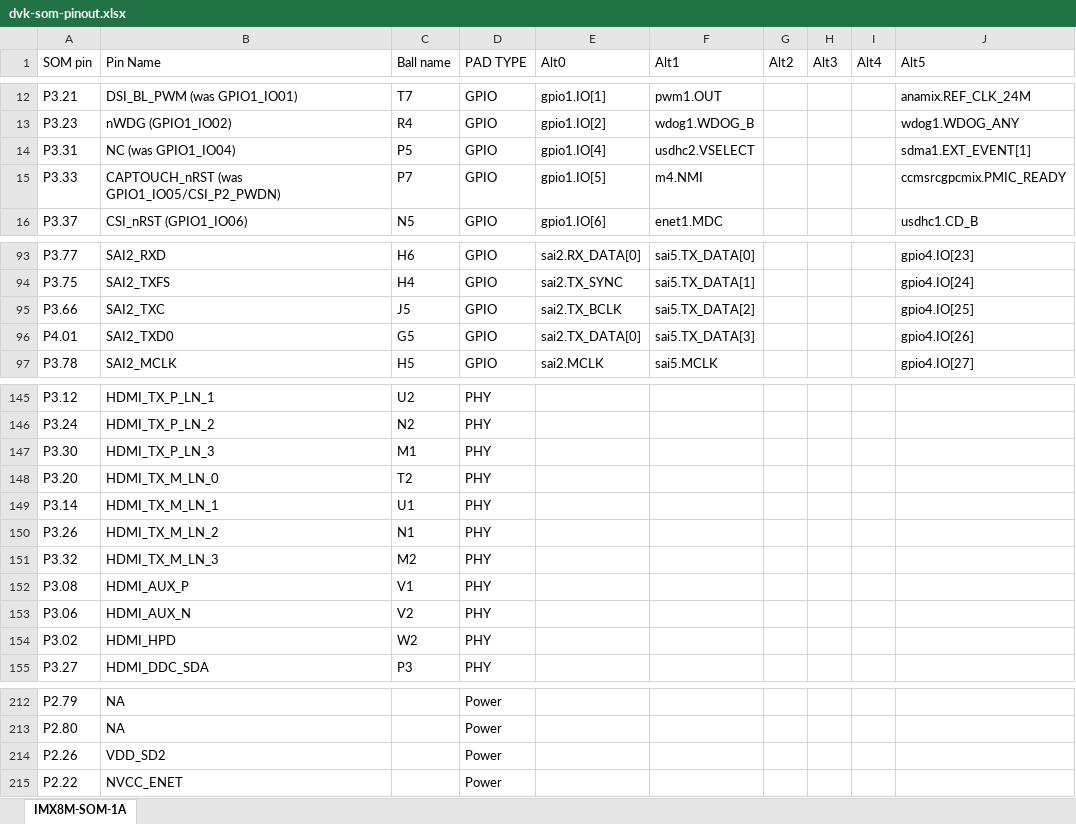
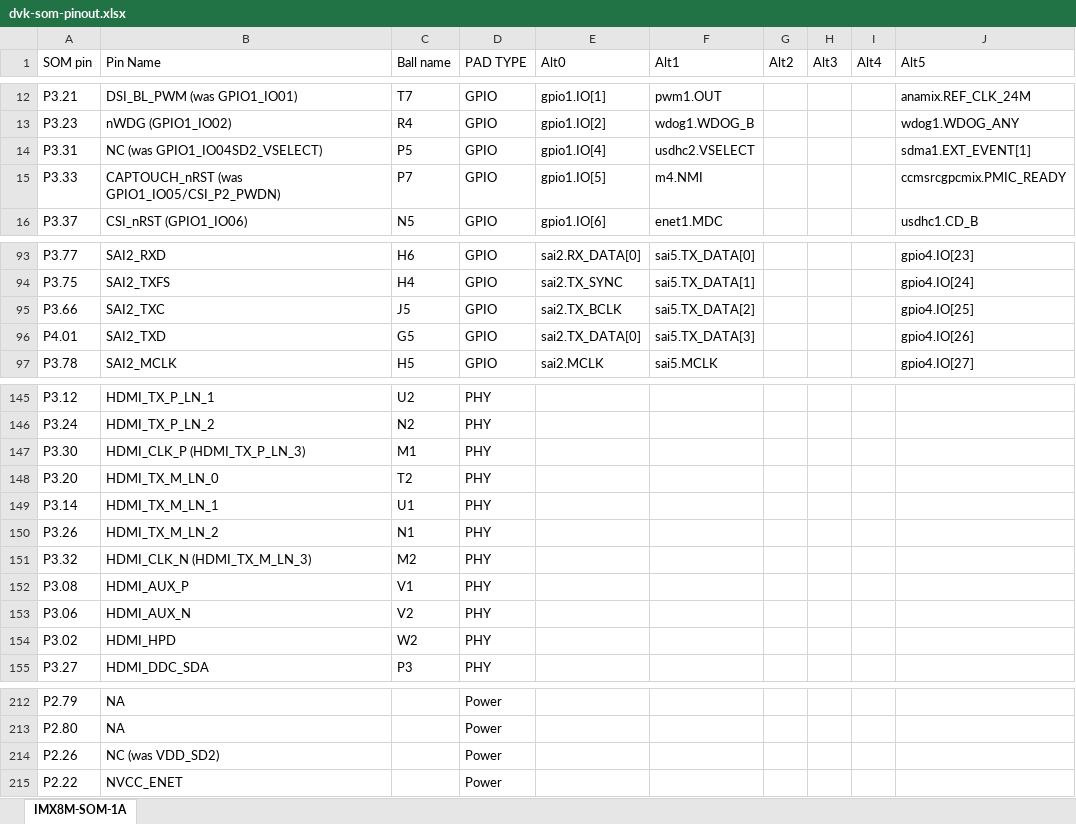
Before and after one commit to gralco/dvk-mx8m-bsb, an Excel workbook: dvk-som-pinout.xlsx, sheet IMX8M-SOM-1A, drawn as a sheet; only a part is shown, gaps mark what is left out; values as stored, in another font and other column widths than the file's, no cell formats; charts and pictures not drawn; the diff covers the shown part only; the diff names each change by its address in the sheet, - before the commit and + after, or states it on an @@ line.

```diff
--- a/dvk-som-pinout.xlsx (sheet IMX8M-SOM-1A)
+++ b/dvk-som-pinout.xlsx (sheet IMX8M-SOM-1A)
-B14 (Pin Name): NC (was GPIO1_IO04)
+B14 (Pin Name): NC (was GPIO1_IO04SD2_VSELECT)
-B96 (Pin Name): SAI2_TXD0
+B96 (Pin Name): SAI2_TXD
-B147 (Pin Name): HDMI_TX_P_LN_3
+B147 (Pin Name): HDMI_CLK_P (HDMI_TX_P_LN_3)
-B151 (Pin Name): HDMI_TX_M_LN_3
+B151 (Pin Name): HDMI_CLK_N (HDMI_TX_M_LN_3)
-B214 (Pin Name): VDD_SD2
+B214 (Pin Name): NC (was VDD_SD2)
```
Also changed, not shown: 1 added row, 1 removed row and 16 edited cells elsewhere in this sheet, cell formats.
